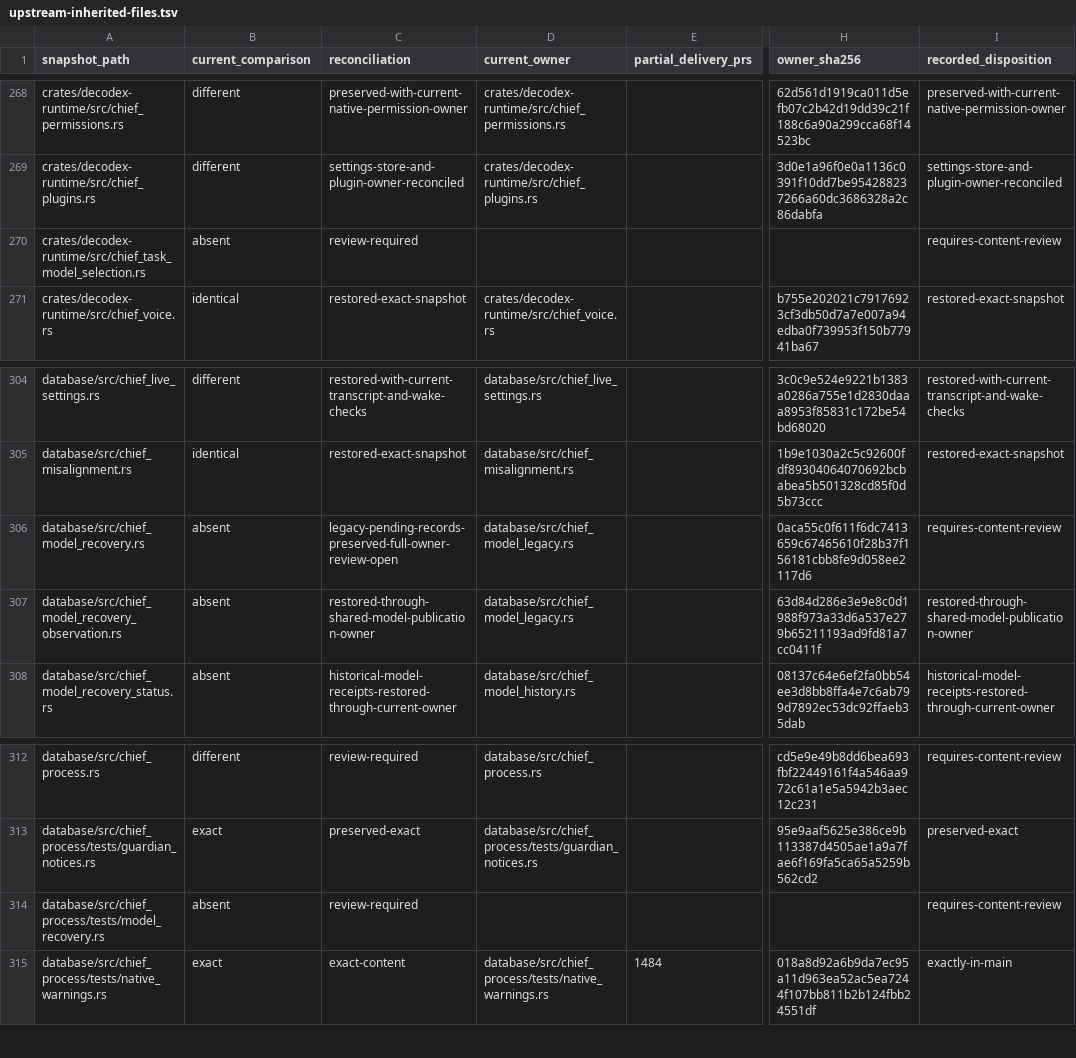
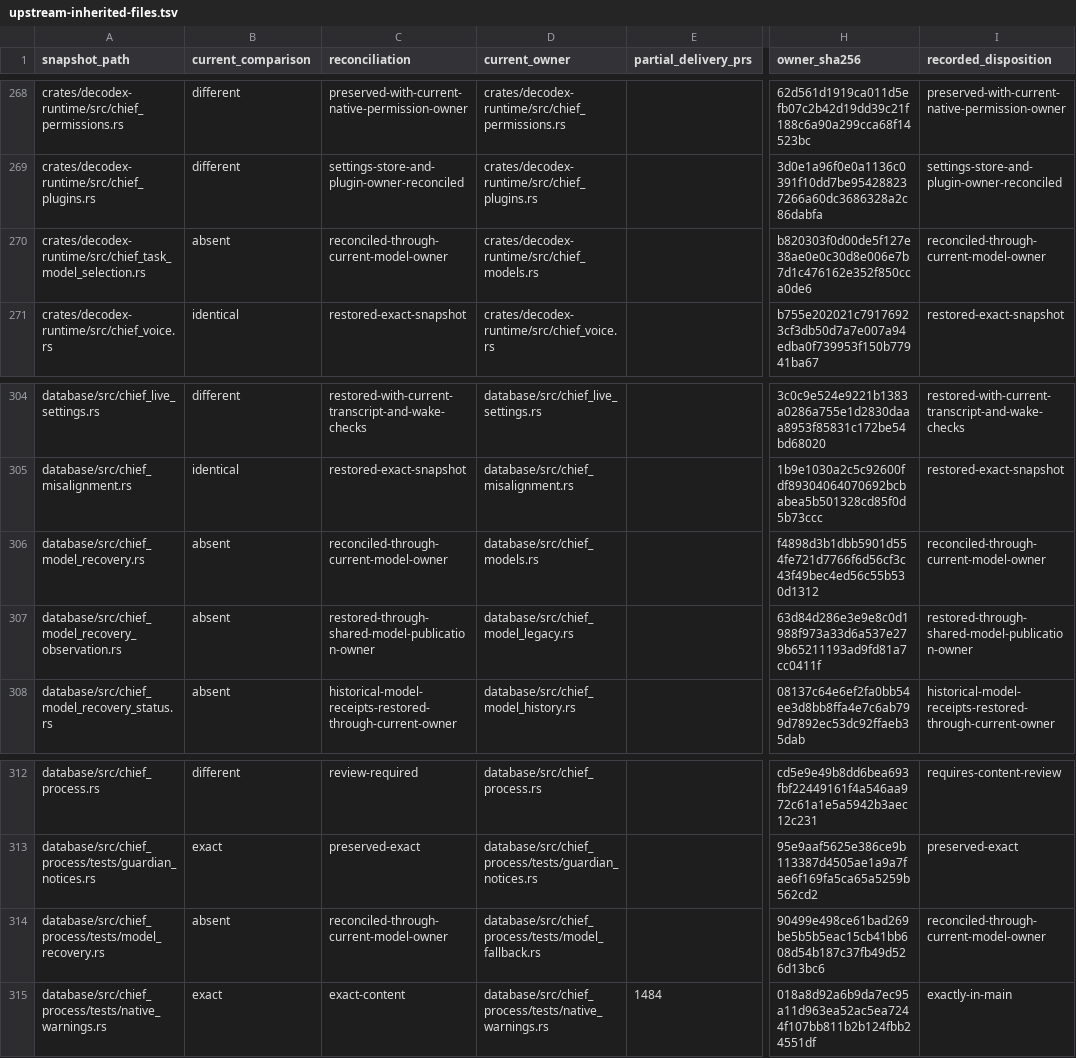
Before and after one commit to acg-box/decodex, a TSV file: work/upstream-inherited-files.tsv, drawn as a sheet; only a part is shown, gaps mark what is left out; the diff names each change by its address in the sheet, - before the commit and + after, or states it on an @@ line.

Commit message:
Reconcile inherited model ownership and qualify recovery across clients

```diff
--- a/work/upstream-inherited-files.tsv
+++ b/work/upstream-inherited-files.tsv
-C270 (reconciliation): review-required
+C270 (reconciliation): reconciled-through-current-model-owner
-D270 (current_owner): (empty)
+D270 (current_owner): crates/decodex-runtime/src/chief_models.rs
-H270 (owner_sha256): (empty)
+H270 (owner_sha256): b820303f0d00de5f127e38ae0e0c30d8e006e7b7d1c476162e352f850cca0de6
-I270 (recorded_disposition): requires-content-review
+I270 (recorded_disposition): reconciled-through-current-model-owner
-C306 (reconciliation): legacy-pending-records-preserved-full-owner-review-open
+C306 (reconciliation): reconciled-through-current-model-owner
-D306 (current_owner): database/src/chief_model_legacy.rs
+D306 (current_owner): database/src/chief_models.rs
-H306 (owner_sha256): 0aca55c0f611f6dc7413659c67465610f28b37f156181cbb8fe9d058ee2117d6
+H306 (owner_sha256): f4898d3b1dbb5901d554fe721d7766f6d56cf3c43f49bec4ed56c55b530d1312
-I306 (recorded_disposition): requires-content-review
+I306 (recorded_disposition): reconciled-through-current-model-owner
-C314 (reconciliation): review-required
+C314 (reconciliation): reconciled-through-current-model-owner
-D314 (current_owner): (empty)
+D314 (current_owner): database/src/chief_process/tests/model_fallback.rs
-H314 (owner_sha256): (empty)
+H314 (owner_sha256): 90499e498ce61bad269be5b5b5eac15cb41bb608d54b187c37fb49d526d13bc6
-I314 (recorded_disposition): requires-content-review
+I314 (recorded_disposition): reconciled-through-current-model-owner
```
Also changed, not shown: 7 other files.
